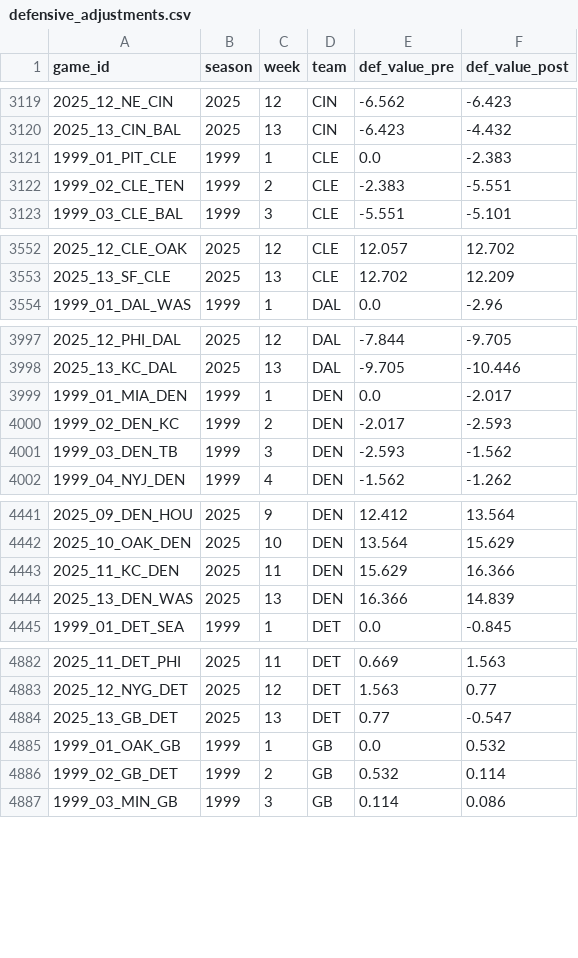
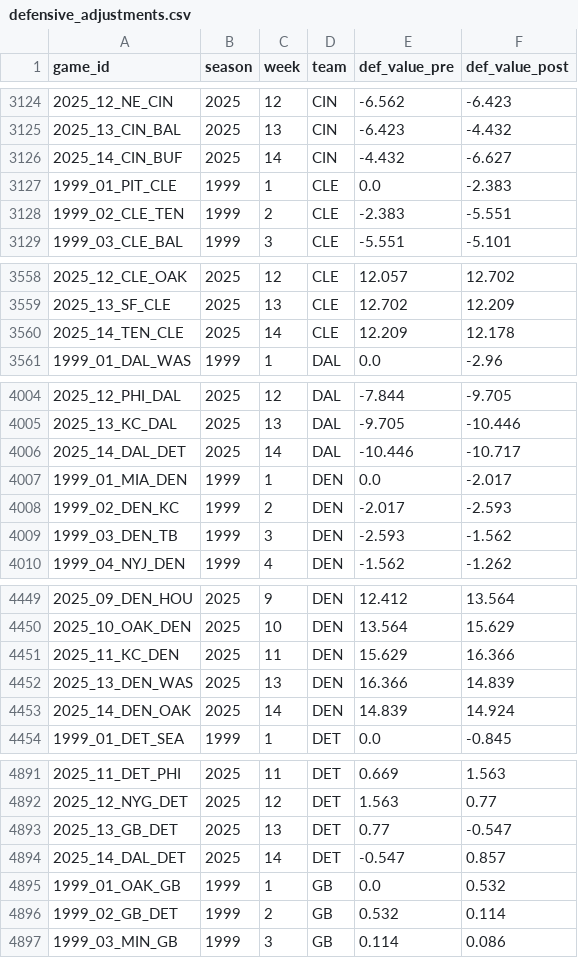
Before and after one commit to mitch-avis/nfeloqb, a CSV file: Other Data/defensive_adjustments.csv, drawn as a sheet; only a part is shown, gaps mark what is left out; the diff covers the shown part only.

```diff
--- a/Other Data/defensive_adjustments.csv
+++ b/Other Data/defensive_adjustments.csv
@@ -3120,2 +3125,3 @@ game_id,season,week,team,def_value_pre,def_value_post
 2025_13_CIN_BAL,2025,13,CIN,-6.423,-4.432
+2025_14_CIN_BUF,2025,14,CIN,-4.432,-6.627
 1999_01_PIT_CLE,1999,1,CLE,0.0,-2.383
@@ -3553,2 +3559,3 @@ game_id,season,week,team,def_value_pre,def_value_post
 2025_13_SF_CLE,2025,13,CLE,12.702,12.209
+2025_14_TEN_CLE,2025,14,CLE,12.209,12.178
 1999_01_DAL_WAS,1999,1,DAL,0.0,-2.96
@@ -3998,2 +4005,3 @@ game_id,season,week,team,def_value_pre,def_value_post
 2025_13_KC_DAL,2025,13,DAL,-9.705,-10.446
+2025_14_DAL_DET,2025,14,DAL,-10.446,-10.717
 1999_01_MIA_DEN,1999,1,DEN,0.0,-2.017
@@ -4444,2 +4452,3 @@ game_id,season,week,team,def_value_pre,def_value_post
 2025_13_DEN_WAS,2025,13,DEN,16.366,14.839
+2025_14_DEN_OAK,2025,14,DEN,14.839,14.924
 1999_01_DET_SEA,1999,1,DET,0.0,-0.845
@@ -4884,2 +4893,3 @@ game_id,season,week,team,def_value_pre,def_value_post
 2025_13_GB_DET,2025,13,DET,0.77,-0.547
+2025_14_DAL_DET,2025,14,DET,-0.547,0.857
 1999_01_OAK_GB,1999,1,GB,0.0,0.532
```
Also changed, not shown: 23 added rows elsewhere in this file, Other Data/meta_data.csv, 3 other files.
